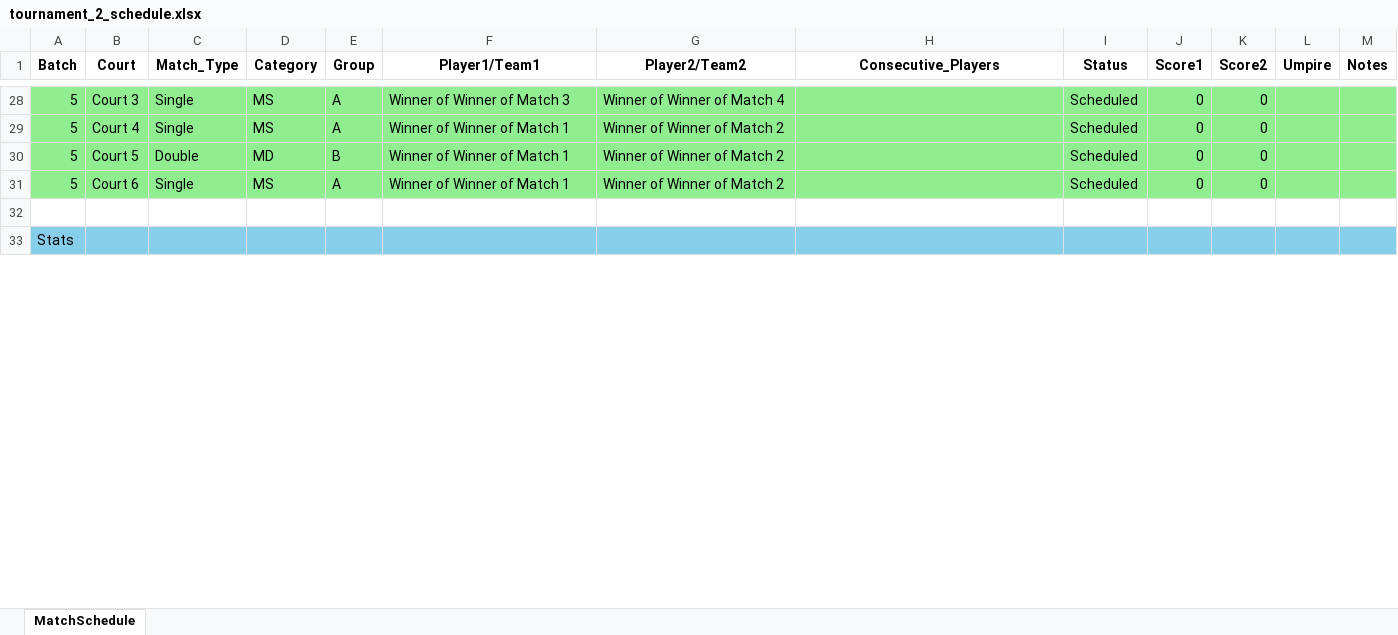
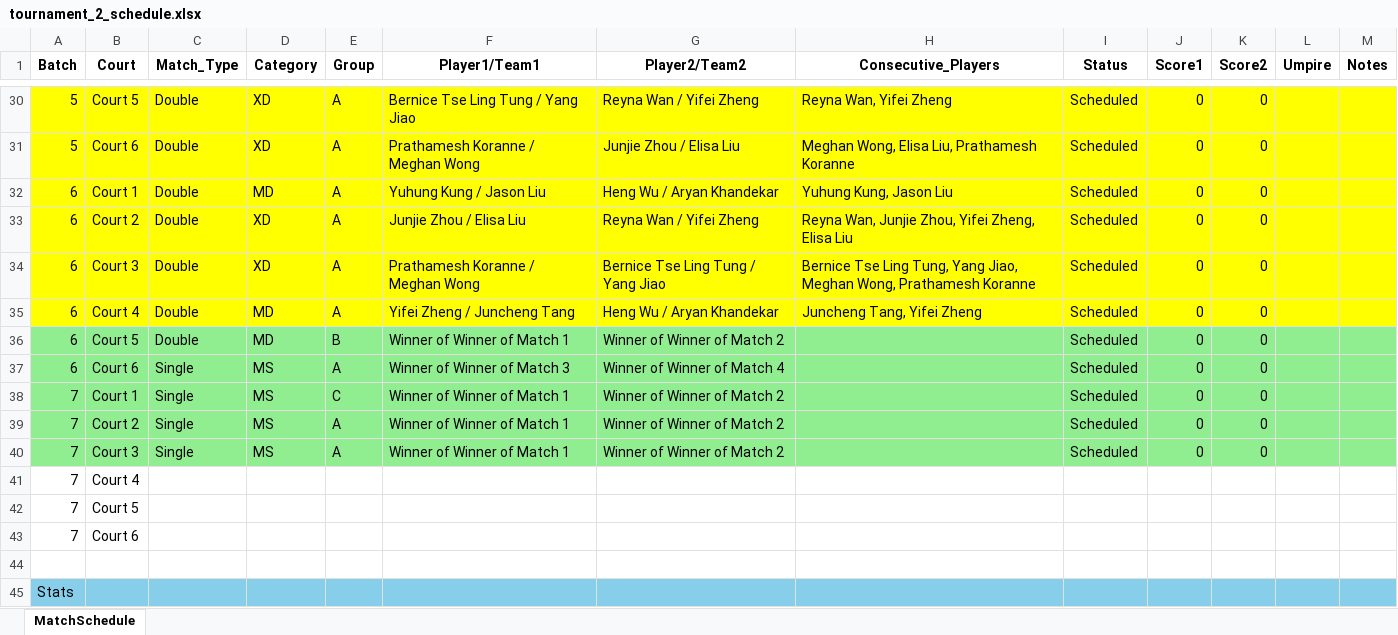
Before and after one commit to alex1792/Scoreboard, an Excel workbook: instance/tournament_2_schedule.xlsx, sheet MatchSchedule, drawn as a sheet; only a part is shown, gaps mark what is left out; values as stored, in another font and other column widths than the file's, no borders; addresses are those after the commit; the diff covers the shown part only; the diff names each change by its address in the sheet, - before the commit and + after, or states it on an @@ line.

```diff
--- a/instance/tournament_2_schedule.xlsx (sheet MatchSchedule)
+++ b/instance/tournament_2_schedule.xlsx (sheet MatchSchedule)
-A30:M31 fill: #90EE90
+A30:M31 fill: #FFFF00
-B30 (Court): Court 3
+B30 (Court): Court 5
-C30:C31 (Match_Type): Single
+C30:C31 (Match_Type): Double
-D30:D31 (Category): MS
+D30:D31 (Category): XD
-F30 (Player1/Team1): Winner of Winner of Match 3
+F30 (Player1/Team1): Bernice Tse Ling Tung / Yang Jiao
-G30 (Player2/Team2): Winner of Winner of Match 4
+G30 (Player2/Team2): Reyna Wan / Yifei Zheng
-H30 (Consecutive_Players): (empty)
+H30 (Consecutive_Players): Reyna Wan, Yifei Zheng
-B31 (Court): Court 4
+B31 (Court): Court 6
-F31 (Player1/Team1): Winner of Winner of Match 1
+F31 (Player1/Team1): Prathamesh Koranne / Meghan Wong
-G31 (Player2/Team2): Winner of Winner of Match 2
+G31 (Player2/Team2): Junjie Zhou / Elisa Liu
-H31 (Consecutive_Players): (empty)
+H31 (Consecutive_Players): Meghan Wong, Elisa Liu, Prathamesh Koranne
+row 32: 6 | Court 1 | Double | MD | A | Yuhung Kung / Jason Liu | Heng Wu / Aryan Khandekar | Yuhung Kung, Jason Liu | Scheduled | 0 | 0
+row 33: 6 | Court 2 | Double | XD | A | Junjie Zhou / Elisa Liu | Reyna Wan / Yifei Zheng | Reyna Wan, Junjie Zhou, Yifei Zheng, Elisa Liu | Scheduled | 0 | 0
+row 34: 6 | Court 3 | Double | XD | A | Prathamesh Koranne / Meghan Wong | Bernice Tse Ling Tung / Yang Jiao | Bernice Tse Ling Tung, Yang Jiao, Meghan Wong, Prathamesh Koranne | Scheduled | 0 | 0
+row 35: 6 | Court 4 | Double | MD | A | Yifei Zheng / Juncheng Tang | Heng Wu / Aryan Khandekar | Juncheng Tang, Yifei Zheng | Scheduled | 0 | 0
-A36 (Batch): 5
+A36 (Batch): 6
+row 37: 6 | Court 6 | Single | MS | A | Winner of Winner of Match 3 | Winner of Winner of Match 4 |  | Scheduled | 0 | 0
+row 38: 7 | Court 1 | Single | MS | C | Winner of Winner of Match 1 | Winner of Winner of Match 2 |  | Scheduled | 0 | 0
-A39 (Batch): 5
+A39 (Batch): 7
-B39 (Court): Court 6
+B39 (Court): Court 2
+row 40: 7 | Court 3 | Single | MS | A | Winner of Winner of Match 1 | Winner of Winner of Match 2 |  | Scheduled | 0 | 0
+row 41: 7 | Court 4
+row 42: 7 | Court 5
+row 43: 7 | Court 6
```
Also changed, not shown: 11 added rows, 7 removed rows, 1 moved row, 94 edited cells and cell formats elsewhere in this sheet, 16 other files.
